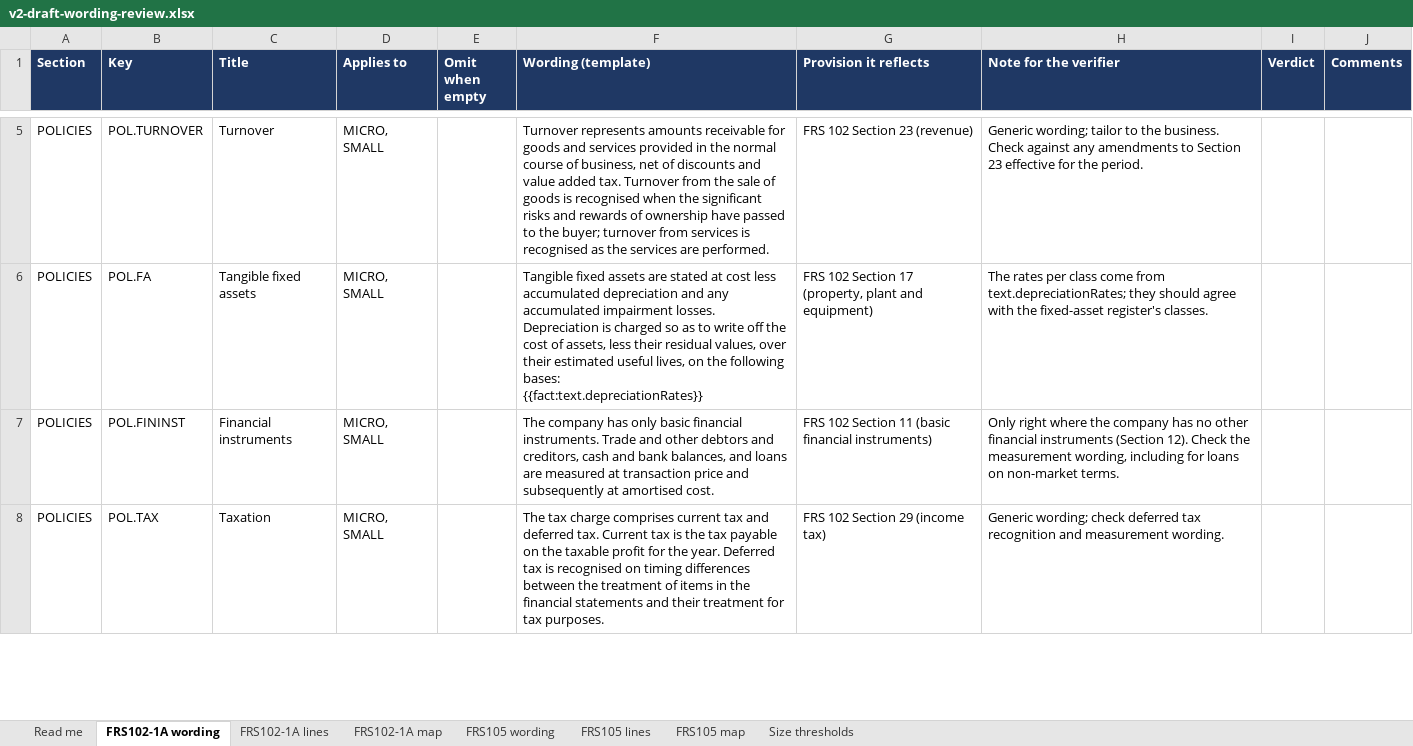
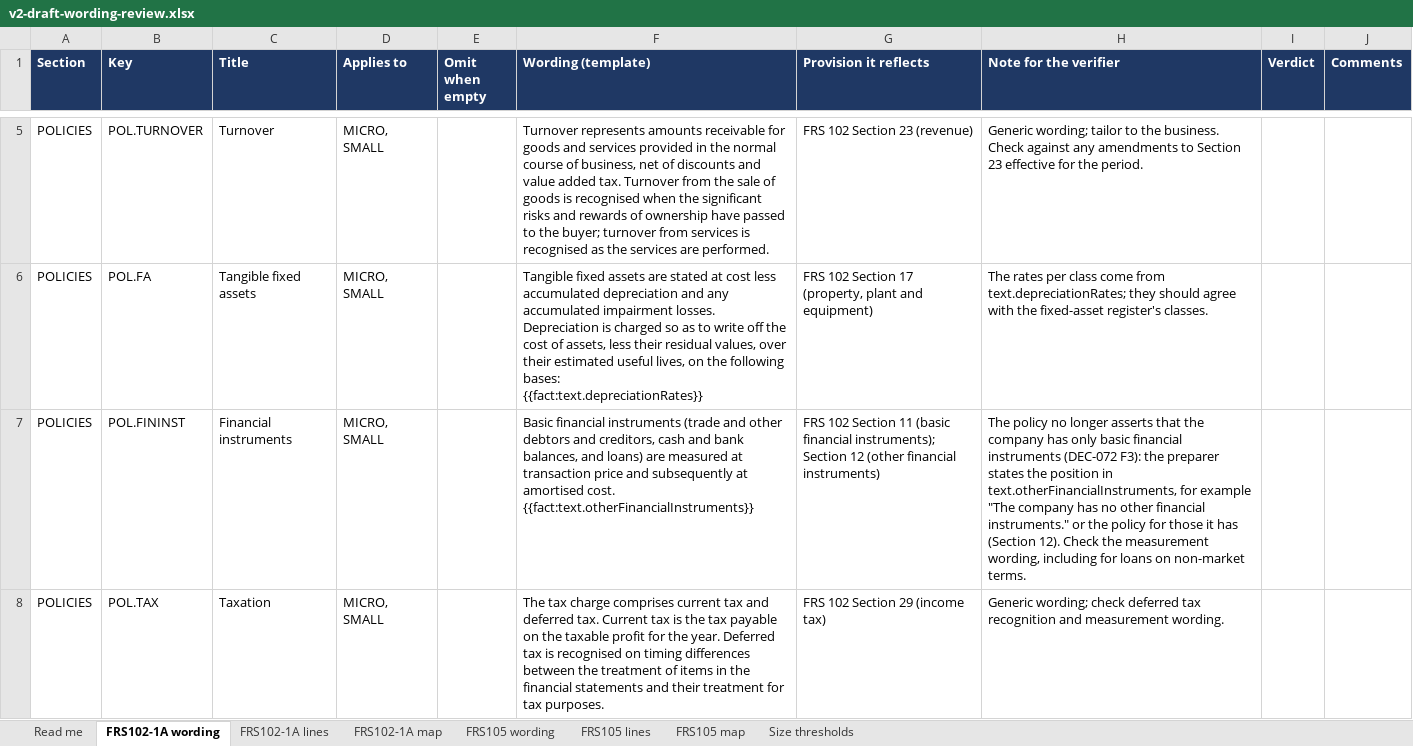
Before and after one commit to mianshoaiblhr/UK-Accounting-Platform, an Excel workbook: docs/architecture/v2-draft-wording-review.xlsx, sheet FRS102-1A wording, drawn as a sheet; only a part is shown, gaps mark what is left out; values as stored, in another font and other column widths than the file's, no borders; ↵ is a line break in a cell; the diff covers the shown part only; the diff names each change by its address in the sheet, - before the commit and + after, or states it on an @@ line.

```diff
--- a/docs/architecture/v2-draft-wording-review.xlsx (sheet FRS102-1A wording)
+++ b/docs/architecture/v2-draft-wording-review.xlsx (sheet FRS102-1A wording)
-F7 (Wording (template)): The company has only basic financial instruments. Trade and other debtors and creditors, cash and bank balances, and loans are measured at transaction price and subsequently at amortised cost.
+F7 (Wording (template)): Basic financial instruments (trade and other debtors and creditors, cash and bank balances, and loans) are measured at transaction price and subsequently at amortised cost. ↵ {{fact:text.otherFinancialInstruments}}
-G7 (Provision it reflects): …(basic financial instruments)
+G7 (Provision it reflects): …(basic financial instruments); Section 12 (other financial instruments)
-H7 (Note for the verifier): Only right where the company has no other financial instruments (Section 12).…
+H7 (Note for the verifier): The policy no longer asserts that the company has only basic financial instruments (DEC-072 F3): the preparer states the position in text.otherFinancialInstruments, for example "The company has no other financial instruments." or the policy for those it has (Section 12).…
```
Also changed, not shown: 5 edited cells elsewhere in this sheet, sheet Read me, sheet FRS105 wording, docs/architecture/v2-data-check.xlsx, 6 other files.
